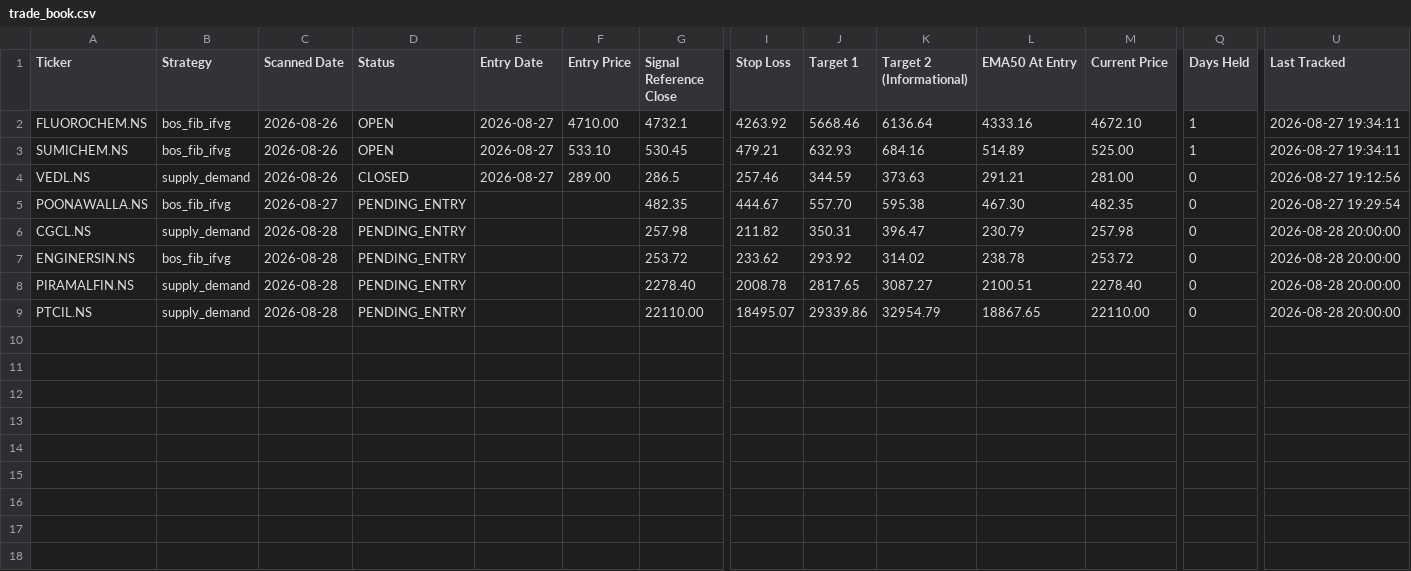
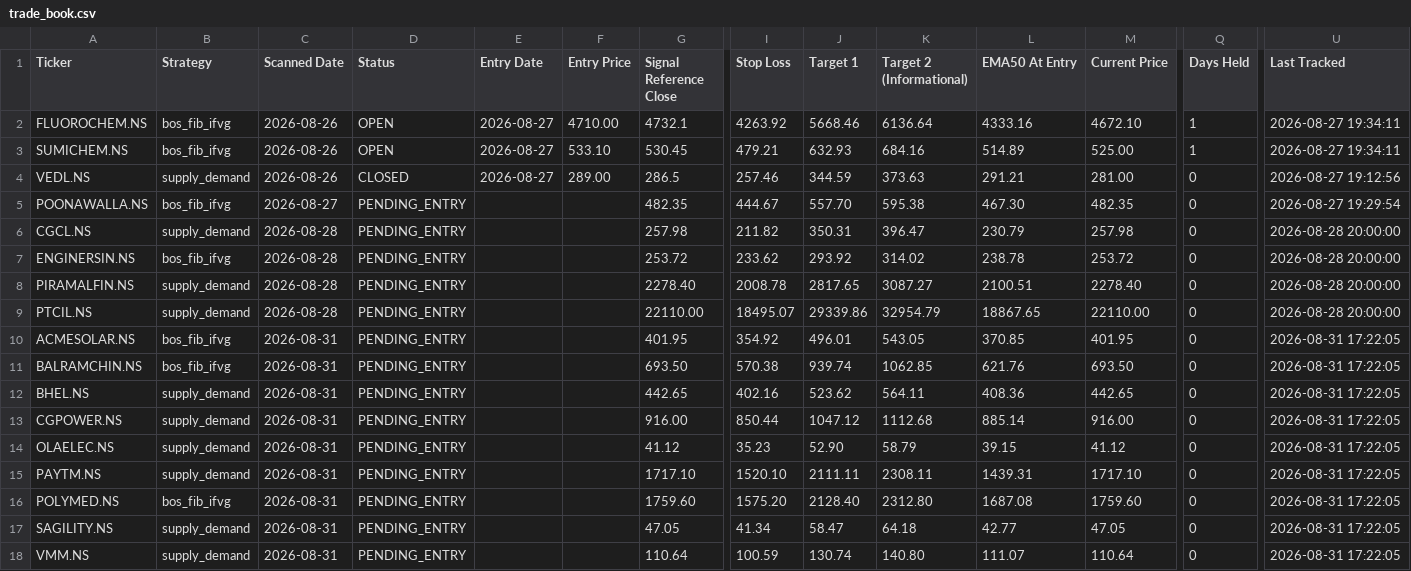
Before and after one commit to Jinish2023/supply_demand-bos_fib_ifvg, a CSV file: data/trade_book.csv, drawn as a sheet; only a part is shown, gaps mark what is left out; rows hold the shown columns only; the diff names each change by its address in the sheet, - before the commit and + after, or states it on an @@ line.

Commit message:
Scanner: 2026-08-31 11:53 UTC

```diff
--- a/data/trade_book.csv
+++ b/data/trade_book.csv
+row 10: ACMESOLAR.NS | bos_fib_ifvg | 2026-08-31 | PENDING_ENTRY |  |  | 401.95 | 354.92 | 496.01 | 543.05 | 370.85 | 401.95 | 0 | 2026-08-31 17:22:05
+row 11: BALRAMCHIN.NS | bos_fib_ifvg | 2026-08-31 | PENDING_ENTRY |  |  | 693.50 | 570.38 | 939.74 | 1062.85 | 621.76 | 693.50 | 0 | 2026-08-31 17:22:05
+row 12: BHEL.NS | supply_demand | 2026-08-31 | PENDING_ENTRY |  |  | 442.65 | 402.16 | 523.62 | 564.11 | 408.36 | 442.65 | 0 | 2026-08-31 17:22:05
+row 13: CGPOWER.NS | supply_demand | 2026-08-31 | PENDING_ENTRY |  |  | 916.00 | 850.44 | 1047.12 | 1112.68 | 885.14 | 916.00 | 0 | 2026-08-31 17:22:05
+row 14: OLAELEC.NS | supply_demand | 2026-08-31 | PENDING_ENTRY |  |  | 41.12 | 35.23 | 52.90 | 58.79 | 39.15 | 41.12 | 0 | 2026-08-31 17:22:05
+row 15: PAYTM.NS | supply_demand | 2026-08-31 | PENDING_ENTRY |  |  | 1717.10 | 1520.10 | 2111.11 | 2308.11 | 1439.31 | 1717.10 | 0 | 2026-08-31 17:22:05
+row 16: POLYMED.NS | bos_fib_ifvg | 2026-08-31 | PENDING_ENTRY |  |  | 1759.60 | 1575.20 | 2128.40 | 2312.80 | 1687.08 | 1759.60 | 0 | 2026-08-31 17:22:05
+row 17: SAGILITY.NS | supply_demand | 2026-08-31 | PENDING_ENTRY |  |  | 47.05 | 41.34 | 58.47 | 64.18 | 42.77 | 47.05 | 0 | 2026-08-31 17:22:05
+row 18: VMM.NS | supply_demand | 2026-08-31 | PENDING_ENTRY |  |  | 110.64 | 100.59 | 130.74 | 140.80 | 111.07 | 110.64 | 0 | 2026-08-31 17:22:05
```
